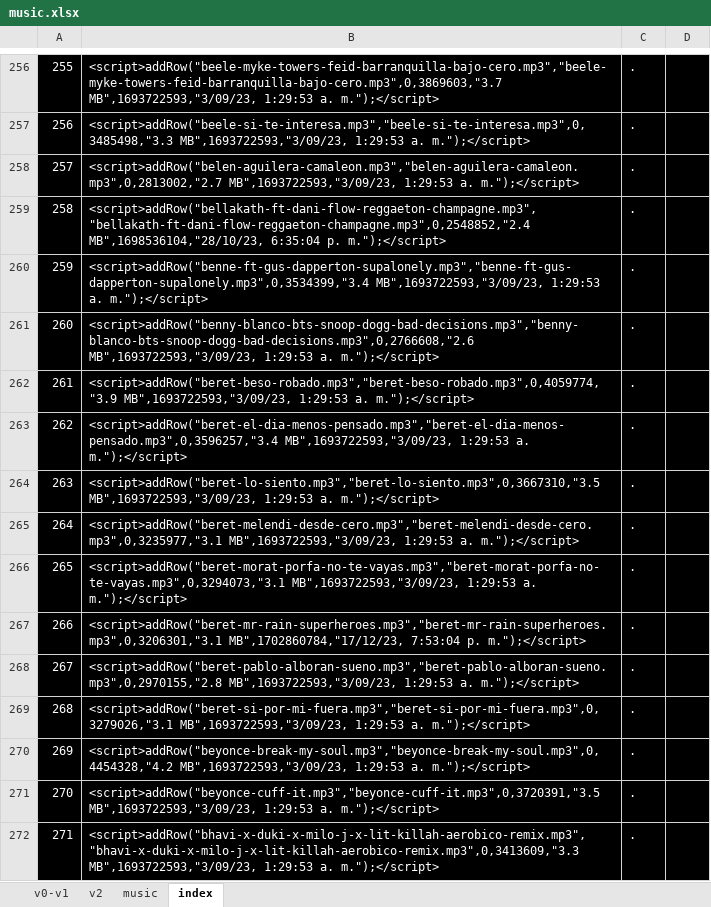
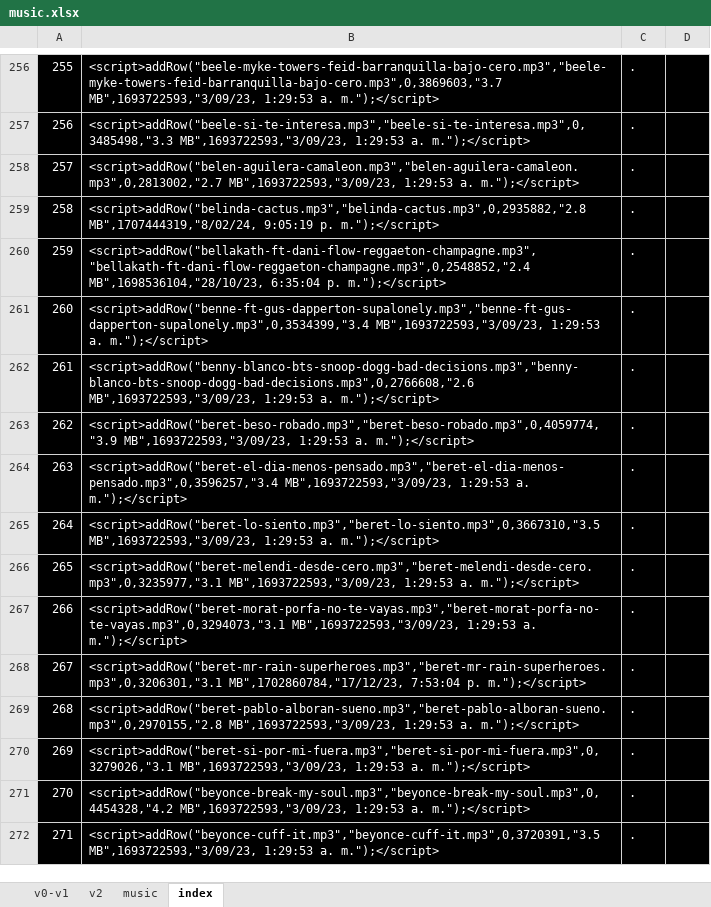
Before and after one commit to ferruea/ferruea.github.io, an Excel workbook: music.xlsx, sheet index, drawn as a sheet; only a part is shown, gaps mark what is left out; values as stored, in another font and other column widths than the file's, no borders; the diff covers the shown part only; the diff names each change by its address in the sheet, - before the commit and + after, or states it on an @@ line.

```diff
--- a/music.xlsx (sheet index)
+++ b/music.xlsx (sheet index)
-B259: <script>addRow("bellakath-ft-dani-flow-reggaeton-champagne.mp3","bellakath-ft-dani-flow-reggaeton-champagne.mp3",0,2548852,"2.4 MB",1698536104,"28/10/23, 6:35:04 p. m.");</script>
+B259: <script>addRow("belinda-cactus.mp3","belinda-cactus.mp3",0,2935882,"2.8 MB",1707444319,"8/02/24, 9:05:19 p. m.");</script>
-B260: <script>addRow("benne-ft-gus-dapperton-supalonely.mp3","benne-ft-gus-dapperton-supalonely.mp3",0,3534399,"3.4 MB",1693722593,"3/09/23, 1:29:53 a. m.");</script>
+B260: <script>addRow("bellakath-ft-dani-flow-reggaeton-champagne.mp3","bellakath-ft-dani-flow-reggaeton-champagne.mp3",0,2548852,"2.4 MB",1698536104,"28/10/23, 6:35:04 p. m.");</script>
-B261: <script>addRow("benny-blanco-bts-snoop-dogg-bad-decisions.mp3","benny-blanco-bts-snoop-dogg-bad-decisions.mp3",0,2766608,"2.6 MB",1693722593,"3/09/23, 1:29:53…
+B261: <script>addRow("benne-ft-gus-dapperton-supalonely.mp3","benne-ft-gus-dapperton-supalonely.mp3",0,3534399,"3.4 MB",1693722593,"3/09/23, 1:29:53…
-B262: <script>addRow("beret-beso-robado.mp3","beret-beso-robado.mp3",0,4059774,"3.9 MB",1693722593,"3/09/23, 1:29:53…
+B262: <script>addRow("benny-blanco-bts-snoop-dogg-bad-decisions.mp3","benny-blanco-bts-snoop-dogg-bad-decisions.mp3",0,2766608,"2.6 MB",1693722593,"3/09/23, 1:29:53…
-B263: <script>addRow("beret-el-dia-menos-pensado.mp3","beret-el-dia-menos-pensado.mp3",0,3596257,"3.4 MB",1693722593,"3/09/23, 1:29:53…
+B263: <script>addRow("beret-beso-robado.mp3","beret-beso-robado.mp3",0,4059774,"3.9 MB",1693722593,"3/09/23, 1:29:53…
-B264: <script>addRow("beret-lo-siento.mp3","beret-lo-siento.mp3",0,3667310,"3.5 MB",1693722593,"3/09/23, 1:29:53…
+B264: <script>addRow("beret-el-dia-menos-pensado.mp3","beret-el-dia-menos-pensado.mp3",0,3596257,"3.4 MB",1693722593,"3/09/23, 1:29:53…
-B265: <script>addRow("beret-melendi-desde-cero.mp3","beret-melendi-desde-cero.mp3",0,3235977,"3.1 MB",1693722593,"3/09/23, 1:29:53…
+B265: <script>addRow("beret-lo-siento.mp3","beret-lo-siento.mp3",0,3667310,"3.5 MB",1693722593,"3/09/23, 1:29:53…
-B266: <script>addRow("beret-morat-porfa-no-te-vayas.mp3","beret-morat-porfa-no-te-vayas.mp3",0,3294073,"3.1 MB",1693722593,"3/09/23, 1:29:53…
+B266: <script>addRow("beret-melendi-desde-cero.mp3","beret-melendi-desde-cero.mp3",0,3235977,"3.1 MB",1693722593,"3/09/23, 1:29:53…
-B267: <script>addRow("beret-mr-rain-superheroes.mp3","beret-mr-rain-superheroes.mp3",0,3206301,"3.1 MB",1702860784,"17/12/23, 7:53:04 p. m.");</script>
+B267: <script>addRow("beret-morat-porfa-no-te-vayas.mp3","beret-morat-porfa-no-te-vayas.mp3",0,3294073,"3.1 MB",1693722593,"3/09/23, 1:29:53 a. m.");</script>
-B268: <script>addRow("beret-pablo-alboran-sueno.mp3","beret-pablo-alboran-sueno.mp3",0,2970155,"2.8 MB",1693722593,"3/09/23, 1:29:53 a. m.");</script>
+B268: <script>addRow("beret-mr-rain-superheroes.mp3","beret-mr-rain-superheroes.mp3",0,3206301,"3.1 MB",1702860784,"17/12/23, 7:53:04 p. m.");</script>
-B269: <script>addRow("beret-si-por-mi-fuera.mp3","beret-si-por-mi-fuera.mp3",0,3279026,"3.1 MB",1693722593,"3/09/23, 1:29:53…
+B269: <script>addRow("beret-pablo-alboran-sueno.mp3","beret-pablo-alboran-sueno.mp3",0,2970155,"2.8 MB",1693722593,"3/09/23, 1:29:53…
-B270: <script>addRow("beyonce-break-my-soul.mp3","beyonce-break-my-soul.mp3",0,4454328,"4.2 MB",1693722593,"3/09/23, 1:29:53…
+B270: <script>addRow("beret-si-por-mi-fuera.mp3","beret-si-por-mi-fuera.mp3",0,3279026,"3.1 MB",1693722593,"3/09/23, 1:29:53…
-B271: <script>addRow("beyonce-cuff-it.mp3","beyonce-cuff-it.mp3",0,3720391,"3.5 MB",1693722593,"3/09/23, 1:29:53…
+B271: <script>addRow("beyonce-break-my-soul.mp3","beyonce-break-my-soul.mp3",0,4454328,"4.2 MB",1693722593,"3/09/23, 1:29:53…
-B272: <script>addRow("bhavi-x-duki-x-milo-j-x-lit-killah-aerobico-remix.mp3","bhavi-x-duki-x-milo-j-x-lit-killah-aerobico-remix.mp3",0,3413609,"3.3 MB",1693722593,"3/09/23, 1:29:53…
+B272: <script>addRow("beyonce-cuff-it.mp3","beyonce-cuff-it.mp3",0,3720391,"3.5 MB",1693722593,"3/09/23, 1:29:53…
```
Also changed, not shown: 1450 edited cells elsewhere in this sheet, sheet v0-v1, sheet v2, sheet music, formulas that keep their value, 2 other files.
